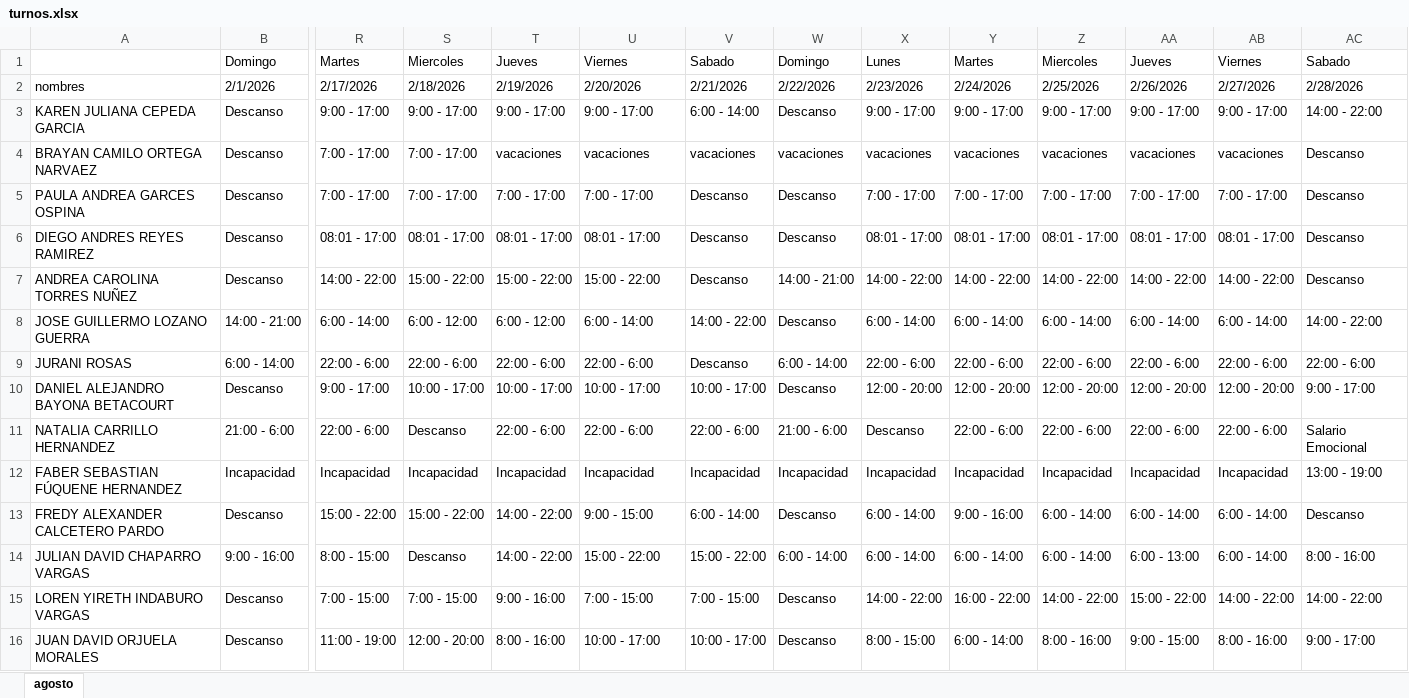
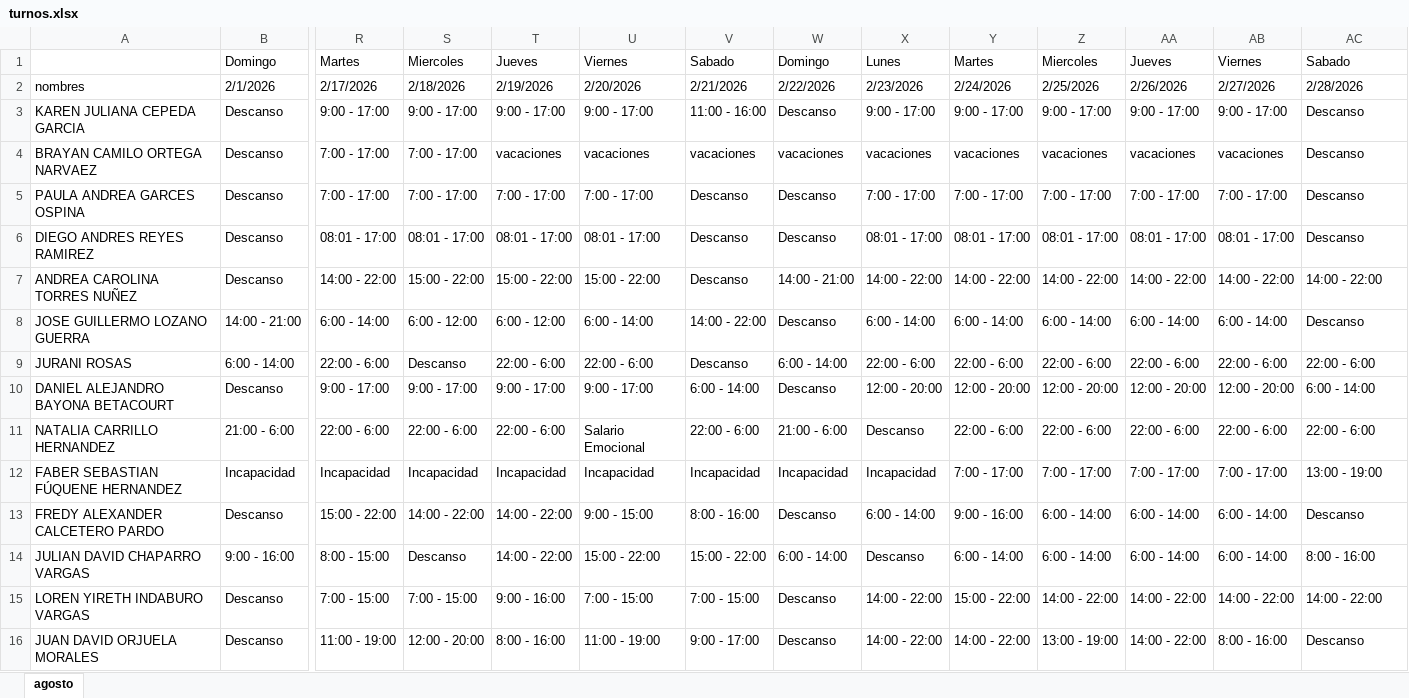
Before and after one commit to DiegoGC122/ingreso, an Excel workbook: turnos.xlsx, sheet agosto, drawn as a sheet; only a part is shown, gaps mark what is left out; values as stored, in another font and other column widths than the file's, no cell formats; the diff covers the shown part only; the diff names each change by its address in the sheet, - before the commit and + after, or states it on an @@ line.

Commit message:
actualizacion

```diff
--- a/turnos.xlsx (sheet agosto)
+++ b/turnos.xlsx (sheet agosto)
-V3: 6:00 - 14:00
+V3: 11:00 - 16:00
-AC3: 14:00 - 22:00
+AC3: Descanso
-AC7: Descanso
+AC7: 14:00 - 22:00
-AC8: 14:00 - 22:00
+AC8: Descanso
-S9: 22:00 - 6:00
+S9: Descanso
-S10: 10:00 - 17:00
+S10: 9:00 - 17:00
-T10: 10:00 - 17:00
+T10: 9:00 - 17:00
-U10: 10:00 - 17:00
+U10: 9:00 - 17:00
-V10: 10:00 - 17:00
+V10: 6:00 - 14:00
-AC10: 9:00 - 17:00
+AC10: 6:00 - 14:00
-S11: Descanso
+S11: 22:00 - 6:00
-U11: 22:00 - 6:00
+U11: Salario Emocional
-AC11: Salario Emocional
+AC11: 22:00 - 6:00
-Y12: Incapacidad
+Y12: 7:00 - 17:00
-Z12: Incapacidad
+Z12: 7:00 - 17:00
-AA12: Incapacidad
+AA12: 7:00 - 17:00
-AB12: Incapacidad
+AB12: 7:00 - 17:00
-S13: 15:00 - 22:00
+S13: 14:00 - 22:00
-V13: 6:00 - 14:00
+V13: 8:00 - 16:00
-X14: 6:00 - 14:00
+X14: Descanso
-AA14: 6:00 - 13:00
+AA14: 6:00 - 14:00
-Y15: 16:00 - 22:00
+Y15: 15:00 - 22:00
-AA15: 15:00 - 22:00
+AA15: 14:00 - 22:00
-U16: 10:00 - 17:00
+U16: 11:00 - 19:00
-V16: 10:00 - 17:00
+V16: 9:00 - 17:00
-X16: 8:00 - 15:00
+X16: 14:00 - 22:00
-Y16: 6:00 - 14:00
+Y16: 14:00 - 22:00
-Z16: 8:00 - 16:00
+Z16: 13:00 - 19:00
-AA16: 9:00 - 15:00
+AA16: 14:00 - 22:00
-AC16: 9:00 - 17:00
+AC16: Descanso
```
Also changed, not shown: 60 edited cells elsewhere in this sheet, cell formats.
